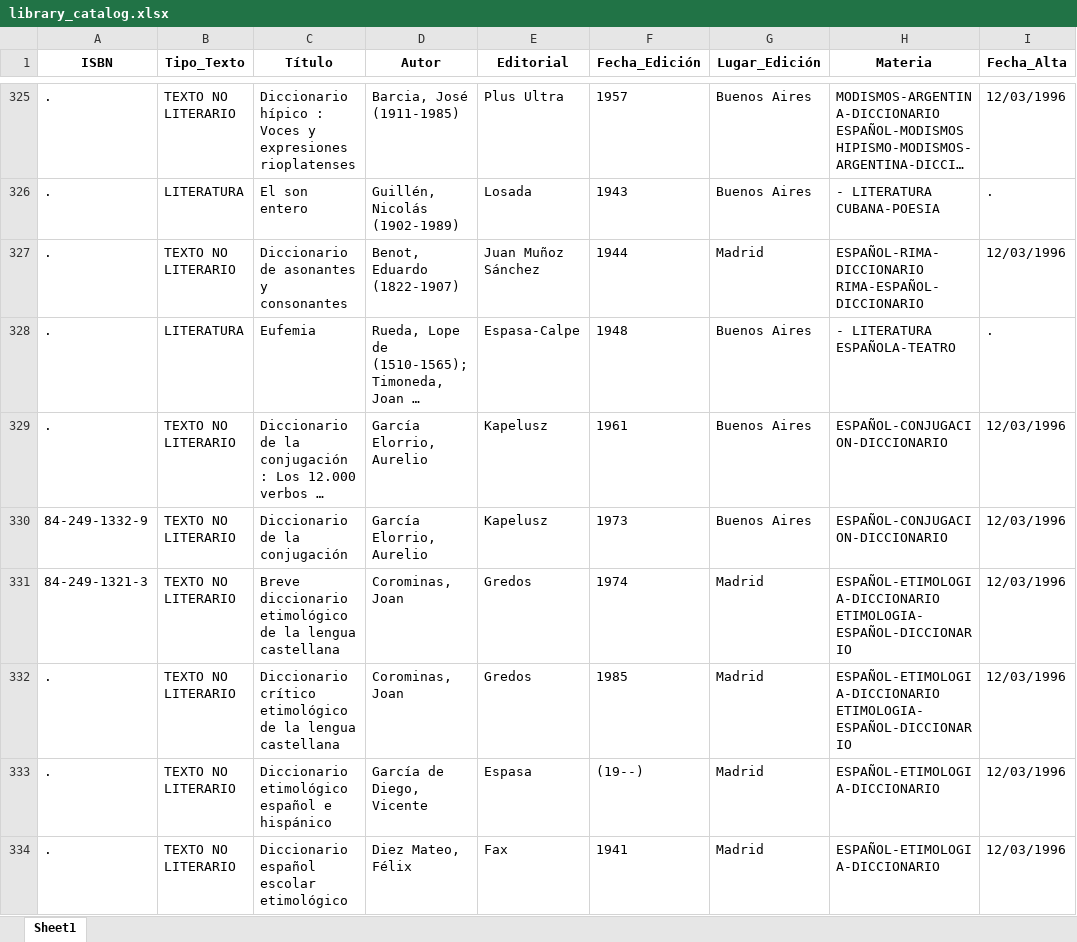
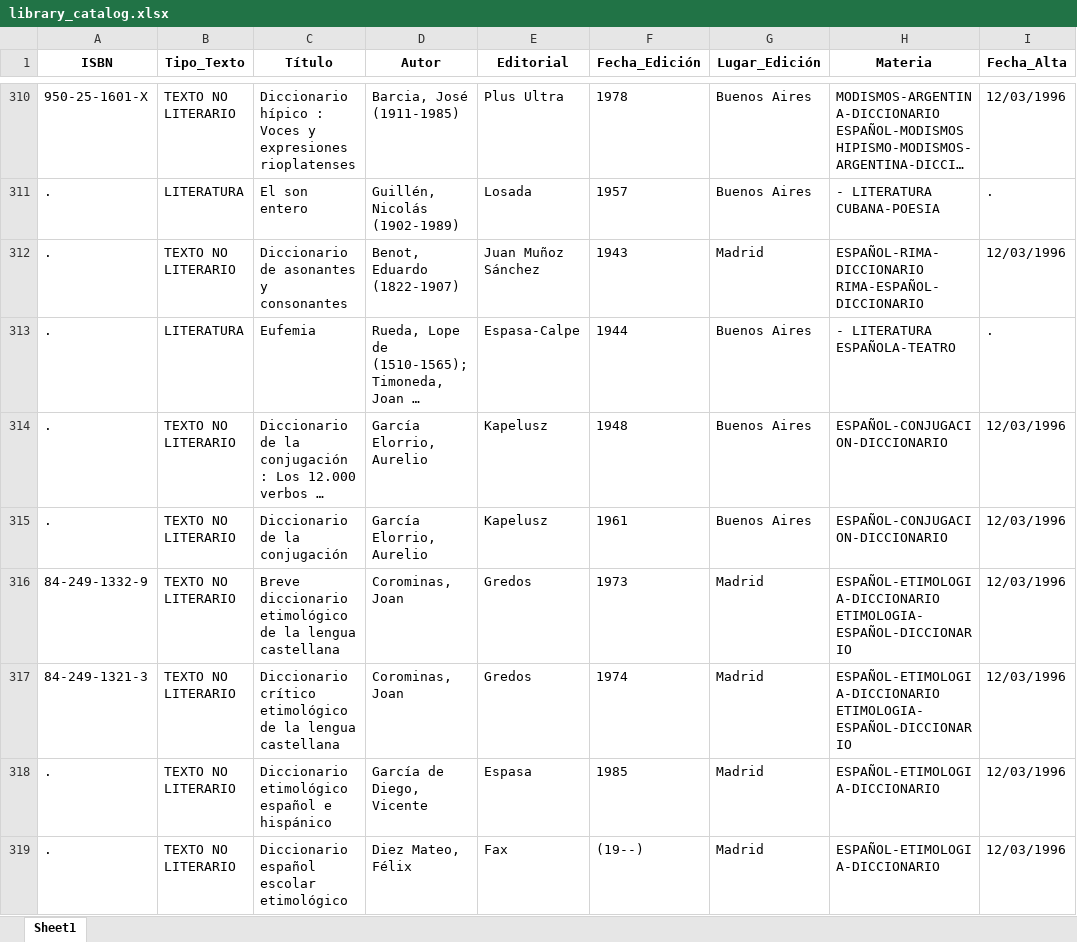
Before and after one commit to codoacodo14/backend, an Excel workbook: library_catalog.xlsx, sheet Sheet1, drawn as a sheet; only a part is shown, gaps mark what is left out; long unchanged cells end in …; values as stored, in another font and other column widths than the file's, no borders; removed rows and columns are numbered as before the commit, all else as after; the diff covers the shown part only; the diff names each change by its address in the sheet, - before the commit and + after, or states it on an @@ line.

```diff
--- a/library_catalog.xlsx (sheet Sheet1)
+++ b/library_catalog.xlsx (sheet Sheet1)
-A310 (ISBN): .
+A310 (ISBN): 950-25-1601-X
-F310 (Fecha_Edición): 1957
+F310 (Fecha_Edición): 1978
-F311 (Fecha_Edición): 1943
+F311 (Fecha_Edición): 1957
-F312 (Fecha_Edición): 1944
+F312 (Fecha_Edición): 1943
-F313 (Fecha_Edición): 1948
+F313 (Fecha_Edición): 1944
-F314 (Fecha_Edición): 1961
+F314 (Fecha_Edición): 1948
-A315 (ISBN): 84-249-1332-9
+A315 (ISBN): .
-F315 (Fecha_Edición): 1973
+F315 (Fecha_Edición): 1961
+row 316: 84-249-1332-9 | TEXTO NO LITERARIO | Breve diccionario etimológico de la lengua castellana | Corominas, Joan | Gredos | 1973 | Madrid | ESPAÑOL-ETIMOLOGIA-DICCIONARIO ETIMOLOGIA-ESPAÑOL-DICCIONARIO | 12/03/1996
-C317 (Título): Breve diccionario etimológico de…
+C317 (Título): Diccionario crítico etimológico de…
-row 332: . | TEXTO NO LITERARIO | Diccionario crítico etimológico de la lengua castellana | Corominas, Joan | Gredos | 1985 | Madrid | ESPAÑOL-ETIMOLOGIA-DICCIONARIO ETIMOLOGIA-ESPAÑOL-DICCIONARIO | 12/03/1996
-F318 (Fecha_Edición): (19--)
+F318 (Fecha_Edición): 1985
-F319 (Fecha_Edición): 1941
+F319 (Fecha_Edición): (19--)
```
Also changed, not shown: 3 added rows, 17 removed rows and 52 edited cells elsewhere in this sheet, author_table.xlsx, editorials_table.xlsx, 9 other files.
